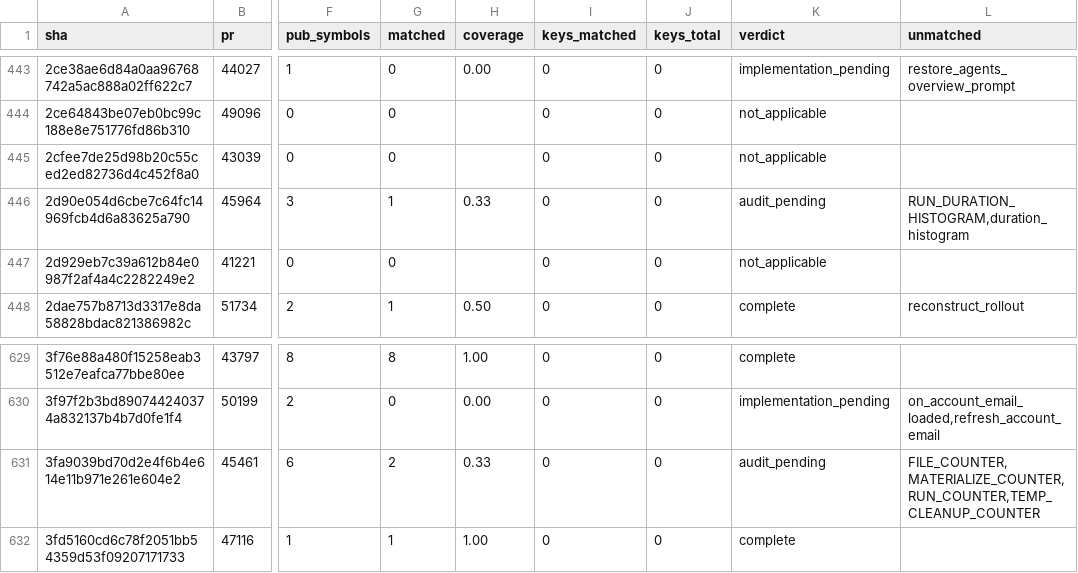
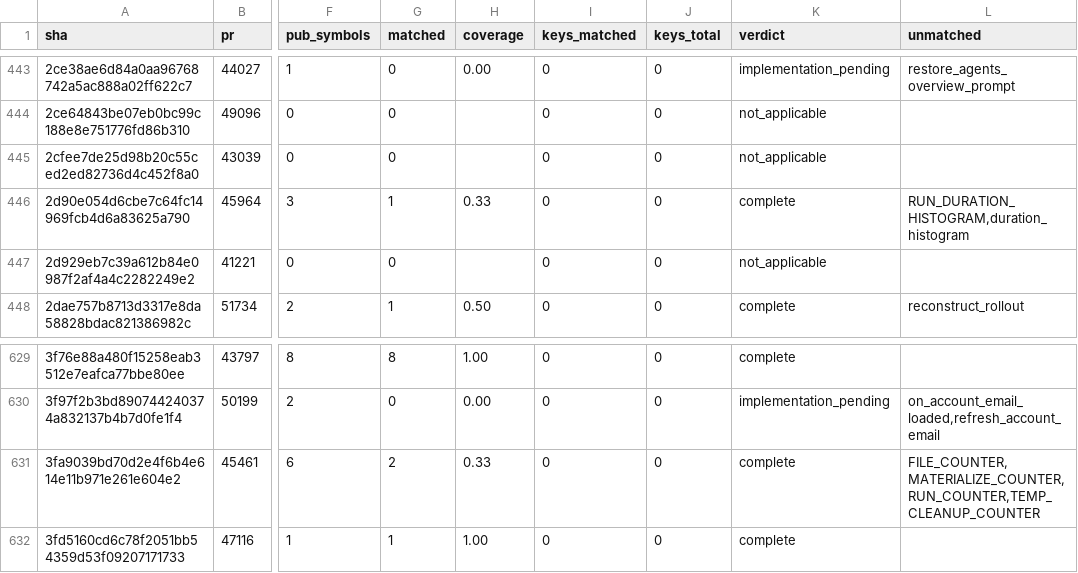
Before and after one commit to jacks001314/codex_go, a TSV file: update/r109_symbol_coverage_2026_10_17.tsv, drawn as a sheet; only a part is shown, gaps mark what is left out; the diff names each change by its address in the sheet, - before the commit and + after, or states it on an @@ line.

```diff
--- a/update/r109_symbol_coverage_2026_10_17.tsv
+++ b/update/r109_symbol_coverage_2026_10_17.tsv
-K446 (verdict): audit_pending
+K446 (verdict): complete
-K631 (verdict): audit_pending
+K631 (verdict): complete
```
Also changed, not shown: update/r90_commit_ledger_2026_10_16.tsv, 2 other files.
